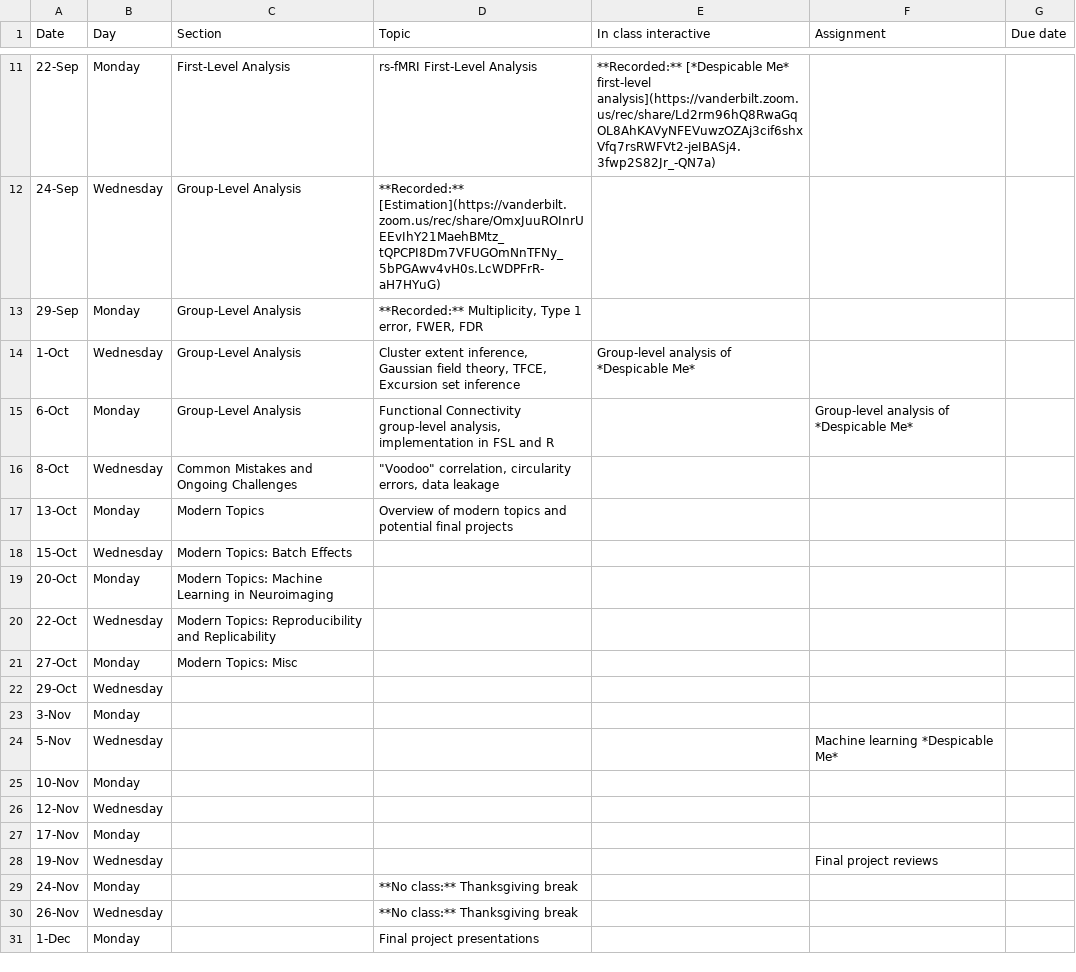
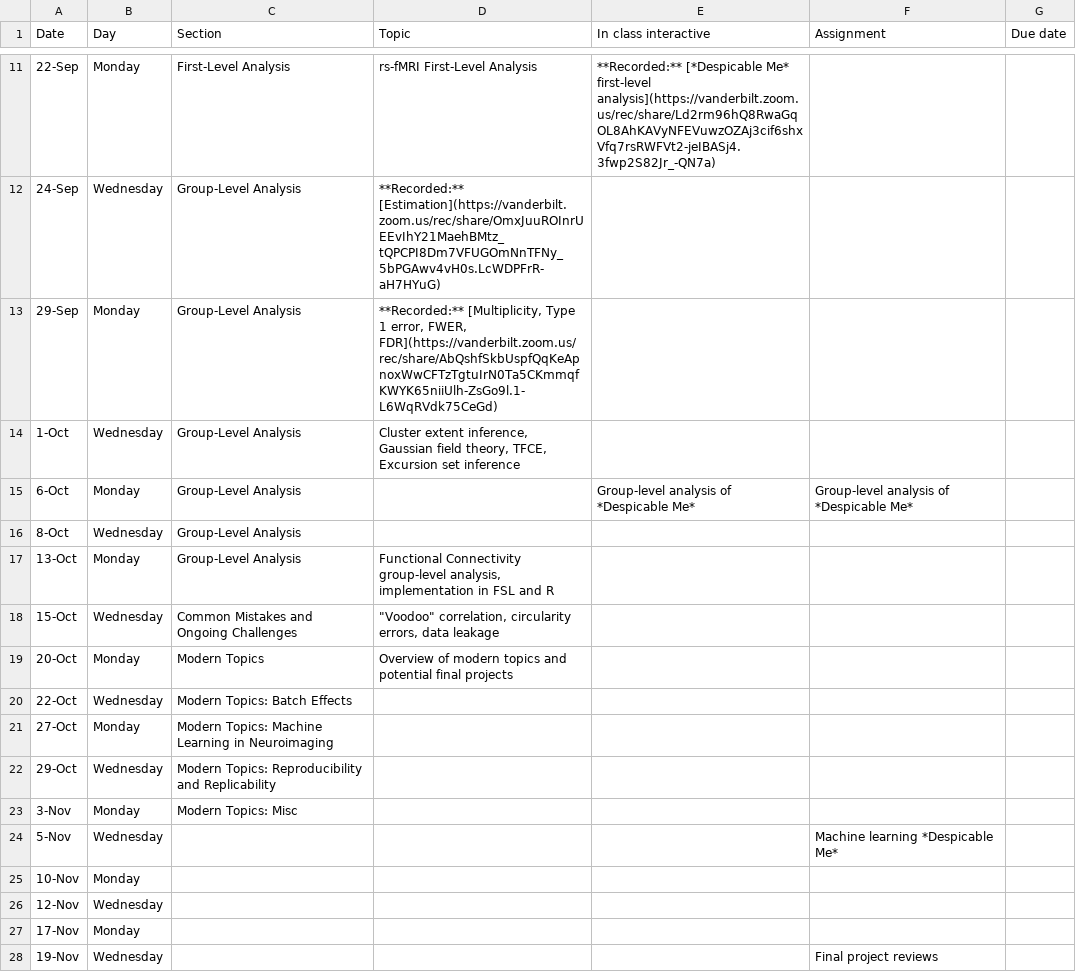
Before and after one commit to simonvandekar/SMN, a CSV file: courseSchedule.csv, drawn as a sheet; only a part is shown, gaps mark what is left out; the shorter side is filled out with more unchanged rows.

```diff
--- a/courseSchedule.csv
+++ b/courseSchedule.csv
@@ -12,13 +12,13 @@ Date,Day,Section,Topic,In class interactive,Assignment,Due date
 24-Sep,Wednesday,Group-Level Analysis,**Recorded:** [Estimation](https://vanderbilt.zoom.us/rec/share/OmxJuuROInrUEEvIhY21MaehBMtz_tQPCPI8Dm7VFUGOmNnTFNy_5bPGAwv4vH0s.LcWDPFrR-aH7HYuG),,,
-29-Sep,Monday,Group-Level Analysis,"**Recorded:** Multiplicity, Type 1 error, FWER, FDR",,,
-1-Oct,Wednesday,Group-Level Analysis,"Cluster extent inference, Gaussian field theory, TFCE, Excursion set inference",Group-level analysis of *Despicable Me*,,
-6-Oct,Monday,Group-Level Analysis,"Functional Connectivity group-level analysis, implementation in FSL and R",,Group-level analysis of *Despicable Me*,
-8-Oct,Wednesday,Common Mistakes and Ongoing Challenges,"""Voodoo"" correlation, circularity errors, data leakage",,,
-13-Oct,Monday,Modern Topics,Overview of modern topics and potential final projects,,,
-15-Oct,Wednesday,Modern Topics: Batch Effects,,,,
-20-Oct,Monday,Modern Topics: Machine Learning in Neuroimaging,,,,
-22-Oct,Wednesday,Modern Topics: Reproducibility and Replicability,,,,
-27-Oct,Monday,Modern Topics: Misc,,,,
-29-Oct,Wednesday,,,,,
-3-Nov,Monday,,,,,
+29-Sep,Monday,Group-Level Analysis,"**Recorded:** [Multiplicity, Type 1 error, FWER, FDR](https://vanderbilt.zoom.us/rec/share/AbQshfSkbUspfQqKeApnoxWwCFTzTgtuIrN0Ta5CKmmqfKWYK65niiUlh-ZsGo9l.1-L6WqRVdk75CeGd)",,,
+1-Oct,Wednesday,Group-Level Analysis,"Cluster extent inference, Gaussian field theory, TFCE, Excursion set inference",,,
+6-Oct,Monday,Group-Level Analysis,,Group-level analysis of *Despicable Me*,Group-level analysis of *Despicable Me*,
+8-Oct,Wednesday,Group-Level Analysis,,,,
+13-Oct,Monday,Group-Level Analysis,"Functional Connectivity group-level analysis, implementation in FSL and R",,,
+15-Oct,Wednesday,Common Mistakes and Ongoing Challenges,"""Voodoo"" correlation, circularity errors, data leakage",,,
+20-Oct,Monday,Modern Topics,Overview of modern topics and potential final projects,,,
+22-Oct,Wednesday,Modern Topics: Batch Effects,,,,
+27-Oct,Monday,Modern Topics: Machine Learning in Neuroimaging,,,,
+29-Oct,Wednesday,Modern Topics: Reproducibility and Replicability,,,,
+3-Nov,Monday,Modern Topics: Misc,,,,
 5-Nov,Wednesday,,,,Machine learning *Despicable Me*,
```
Also changed, not shown: 5 other files.
